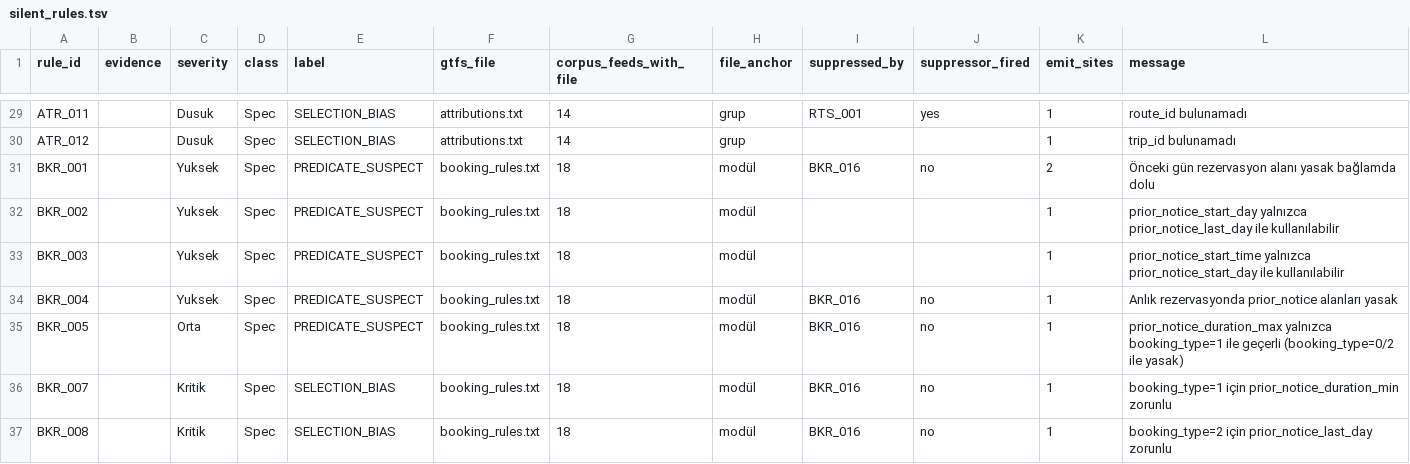
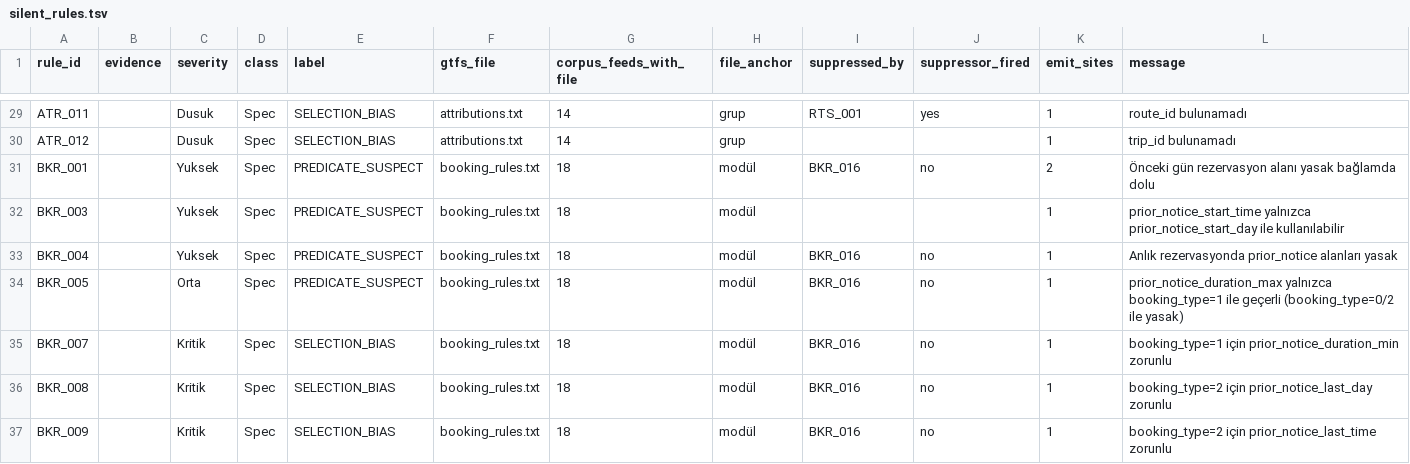
Before and after one commit to ttezer/gtfs-analyzer, a TSV file: spec-audit/silent_rules.tsv, drawn as a sheet; only a part is shown, gaps mark what is left out; the shorter side is filled out with more unchanged rows.

```diff
--- a/spec-audit/silent_rules.tsv
+++ b/spec-audit/silent_rules.tsv
@@ -31,3 +31,2 @@ ATR_012		Dusuk	Spec	SELECTION_BIAS	attributions.txt	14	grup			1	trip_id bulunama
 BKR_001		Yuksek	Spec	PREDICATE_SUSPECT	booking_rules.txt	18	modül	BKR_016	no	2	Önceki gün rezervasyon alanı yasak bağlamda dolu
-BKR_002		Yuksek	Spec	PREDICATE_SUSPECT	booking_rules.txt	18	modül			1	prior_notice_start_day yalnızca prior_notice_last_day ile kullanılabilir
 BKR_003		Yuksek	Spec	PREDICATE_SUSPECT	booking_rules.txt	18	modül			1	prior_notice_start_time yalnızca prior_notice_start_day ile kullanılabilir
```
Also changed, not shown: spec-audit/fp_adjudication.tsv, 2 other files.
